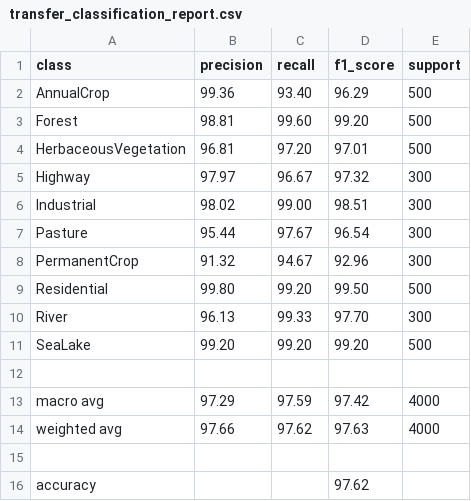
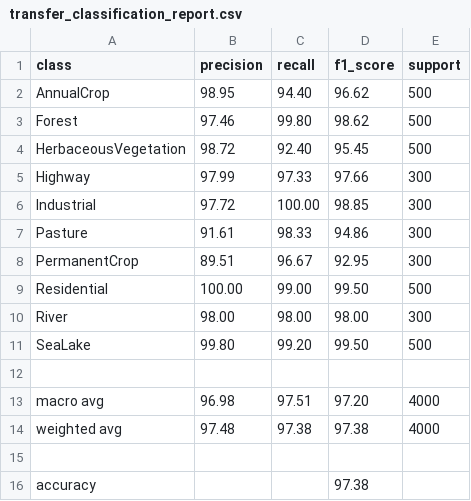
Before and after one commit to xishhh/Celebal-Assignments, a CSV file: Main_Project_Vikas_Yadav_Satellite Image Land-Use Classifier & Temporal Change Detector/reports/transfer_classification_report.csv, drawn as a sheet.

```diff
--- a/Main_Project_Vikas_Yadav_Satellite Image Land-Use Classifier & Temporal Change Detector/reports/transfer_classification_report.csv
+++ b/Main_Project_Vikas_Yadav_Satellite Image Land-Use Classifier & Temporal Change Detector/reports/transfer_classification_report.csv
@@ -1,16 +1,16 @@
 class,precision,recall,f1_score,support
-AnnualCrop,99.36,93.40,96.29,500
-Forest,98.81,99.60,99.20,500
-HerbaceousVegetation,96.81,97.20,97.01,500
-Highway,97.97,96.67,97.32,300
-Industrial,98.02,99.00,98.51,300
-Pasture,95.44,97.67,96.54,300
-PermanentCrop,91.32,94.67,92.96,300
-Residential,99.80,99.20,99.50,500
-River,96.13,99.33,97.70,300
-SeaLake,99.20,99.20,99.20,500
+AnnualCrop,98.95,94.40,96.62,500
+Forest,97.46,99.80,98.62,500
+HerbaceousVegetation,98.72,92.40,95.45,500
+Highway,97.99,97.33,97.66,300
+Industrial,97.72,100.00,98.85,300
+Pasture,91.61,98.33,94.86,300
+PermanentCrop,89.51,96.67,92.95,300
+Residential,100.00,99.00,99.50,500
+River,98.00,98.00,98.00,300
+SeaLake,99.80,99.20,99.50,500
 
-macro avg,97.29,97.59,97.42,4000
-weighted avg,97.66,97.62,97.63,4000
+macro avg,96.98,97.51,97.20,4000
+weighted avg,97.48,97.38,97.38,4000
 
-accuracy,,,97.62,
+accuracy,,,97.38,
```
Also changed, not shown: 54 other files.
